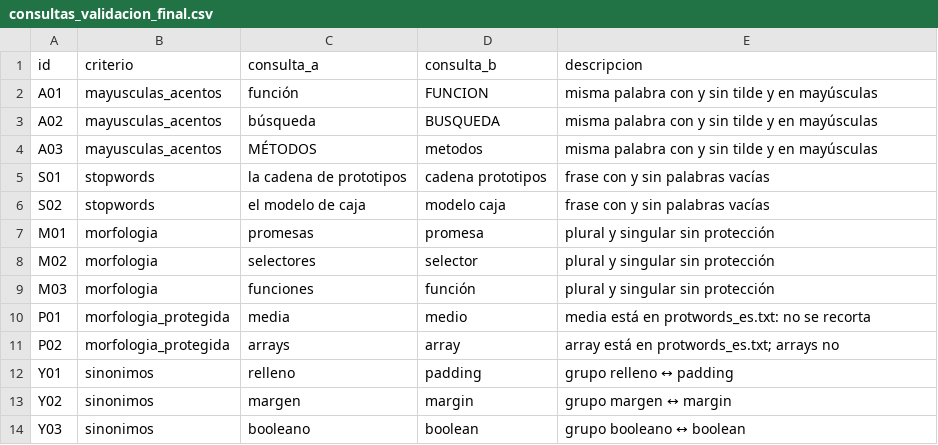
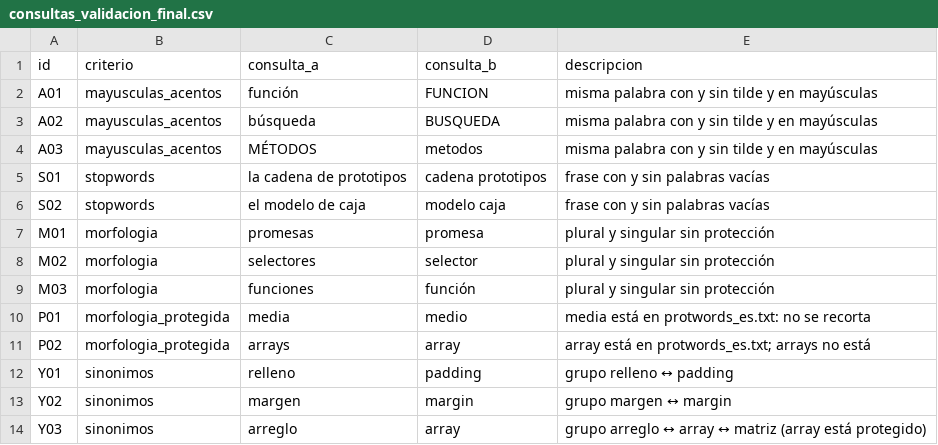
Before and after one commit to KarenCampos842/BusquedaYRecuperacion, a CSV file: proyecto-final-solr/analisis_es/consultas_validacion_final.csv, drawn as a sheet.

```diff
--- a/proyecto-final-solr/analisis_es/consultas_validacion_final.csv
+++ b/proyecto-final-solr/analisis_es/consultas_validacion_final.csv
@@ -10,5 +10,5 @@ M03,morfologia,funciones,función,plural y singular sin protección
 P01,morfologia_protegida,media,medio,media está en protwords_es.txt: no se recorta
-P02,morfologia_protegida,arrays,array,array está en protwords_es.txt; arrays no
+P02,morfologia_protegida,arrays,array,array está en protwords_es.txt; arrays no está
 Y01,sinonimos,relleno,padding,grupo relleno ↔ padding
 Y02,sinonimos,margen,margin,grupo margen ↔ margin
-Y03,sinonimos,booleano,boolean,grupo booleano ↔ boolean
+Y03,sinonimos,arreglo,array,grupo arreglo ↔ array ↔ matriz (array está protegido)
```
Also changed, not shown: 2 other files.
